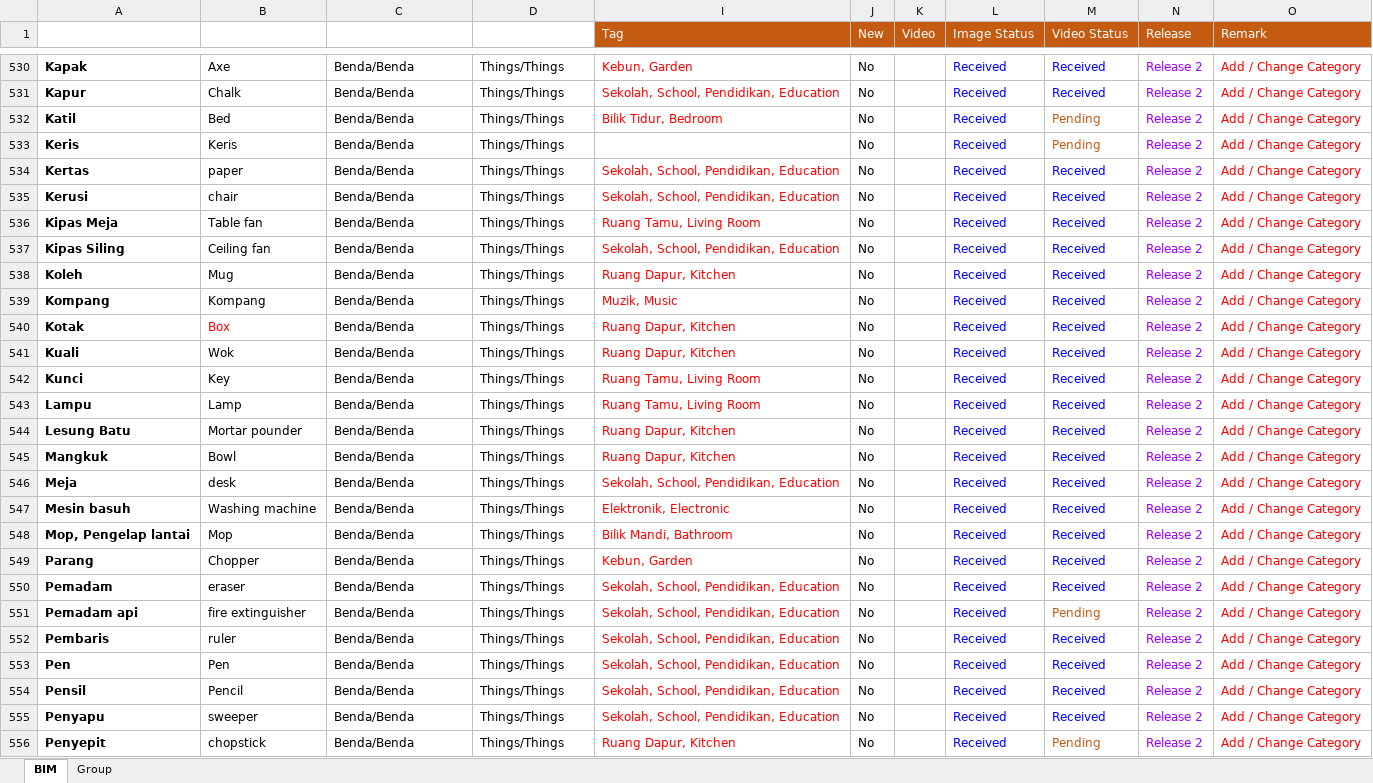
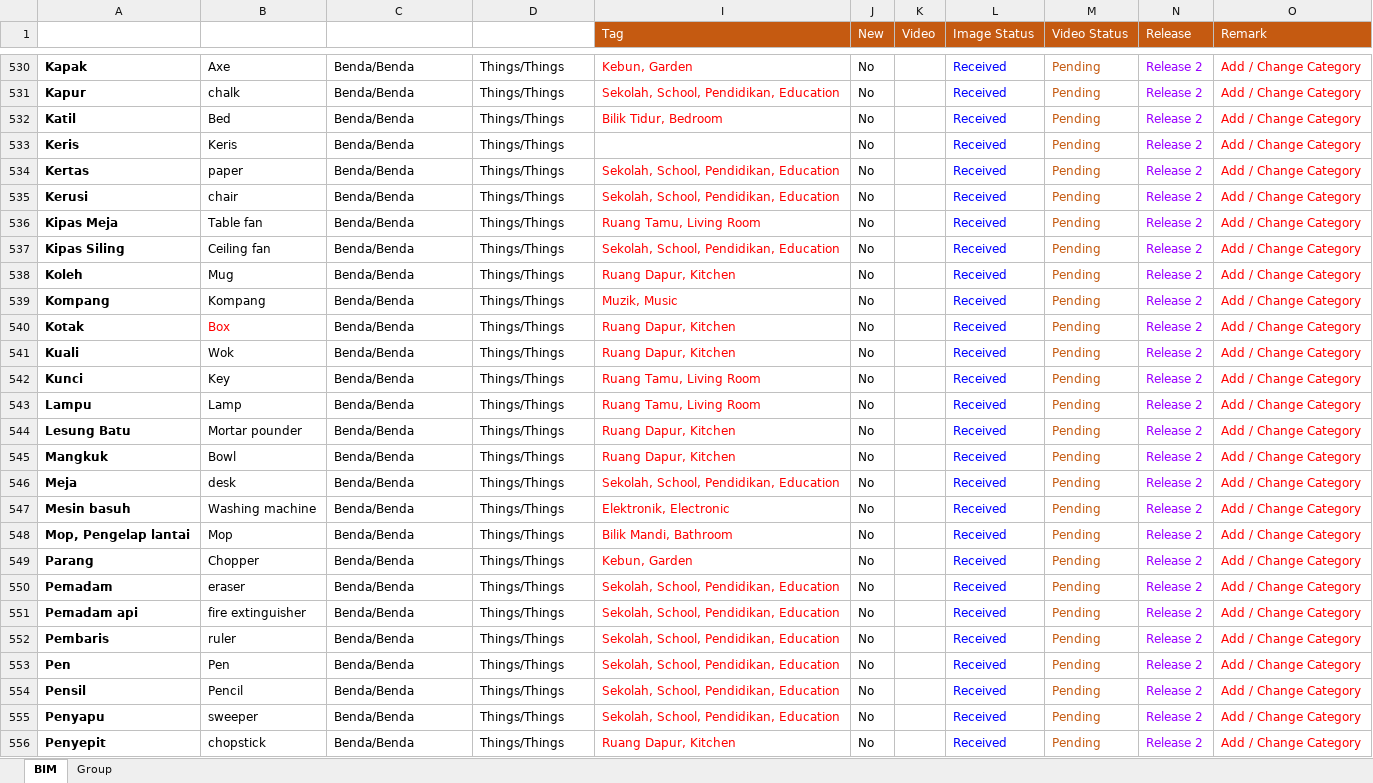
Before and after one commit to malaysiafederationofthedeaf/ggb-mfd-project, an Excel workbook: public/assets/BIM.xlsx, sheet BIM, drawn as a sheet; only a part is shown, gaps mark what is left out; values as stored, in another font and other column widths than the file's, no borders; charts and pictures and conditional formats and table styles not drawn; the diff covers the shown part only; the diff names each change by its address in the sheet, - before the commit and + after, or states it on an @@ line.

```diff
--- a/public/assets/BIM.xlsx (sheet BIM)
+++ b/public/assets/BIM.xlsx (sheet BIM)
-M530:M531 (Video Status): Received
+M530:M531 (Video Status): Pending
-M530:M531 text colour: #0000FF
+M530:M531 text colour: #C55A11
-B531 (Word): Chalk
+B531 (Word): chalk
-M534:M550 (Video Status): Received
+M534:M550 (Video Status): Pending
-M534:M550 text colour: #0000FF
+M534:M550 text colour: #C55A11
-M552:M555 (Video Status): Received
+M552:M555 (Video Status): Pending
-M552:M555 text colour: #0000FF
+M552:M555 text colour: #C55A11
```
Also changed, not shown: 102 edited cells and cell formats elsewhere in this sheet, sheet Group, 2 other files.
